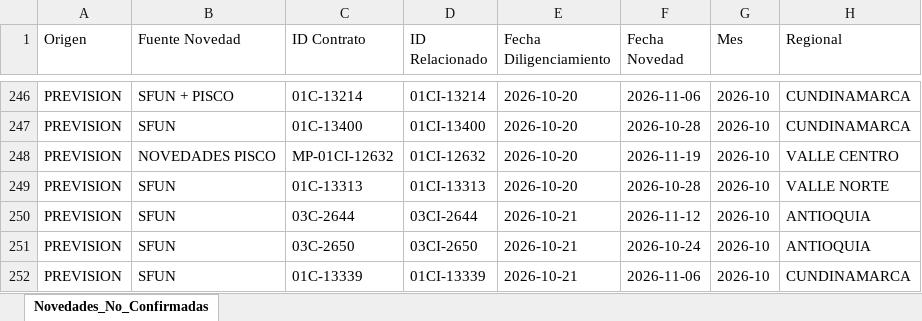
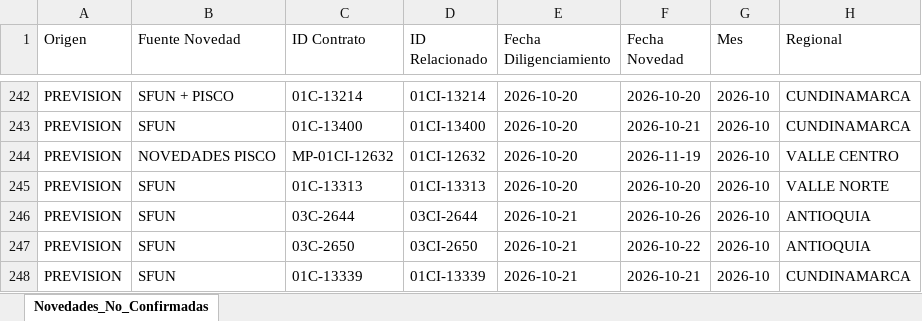
Before and after one commit to coordplaneacioncarteranal-del/ruta-confirmacion-sfun, an Excel workbook: 3_Novedades_No_Confirmadas_Causales.xlsx, sheet Novedades_No_Confirmadas, drawn as a sheet; only a part is shown, gaps mark what is left out; values as stored, in another font and other column widths than the file's, no cell formats; addresses are those after the commit; the diff covers the shown part only; the diff names each change by its address in the sheet, - before the commit and + after, or states it on an @@ line.

Commit message:
Novedades y Causales (2026-11-27 13:24)

```diff
--- a/3_Novedades_No_Confirmadas_Causales.xlsx (sheet Novedades_No_Confirmadas)
+++ b/3_Novedades_No_Confirmadas_Causales.xlsx (sheet Novedades_No_Confirmadas)
-F242 (Fecha Novedad): 2026-11-06
+F242 (Fecha Novedad): 2026-10-20
-F243 (Fecha Novedad): 2026-10-28
+F243 (Fecha Novedad): 2026-10-21
-F245 (Fecha Novedad): 2026-10-28
+F245 (Fecha Novedad): 2026-10-20
-F246 (Fecha Novedad): 2026-11-12
+F246 (Fecha Novedad): 2026-10-26
-F247 (Fecha Novedad): 2026-10-24
+F247 (Fecha Novedad): 2026-10-22
-F248 (Fecha Novedad): 2026-11-06
+F248 (Fecha Novedad): 2026-10-21
```
Also changed, not shown: 8 added rows, 10 removed rows and 124 edited cells elsewhere in this sheet, cell formats.
